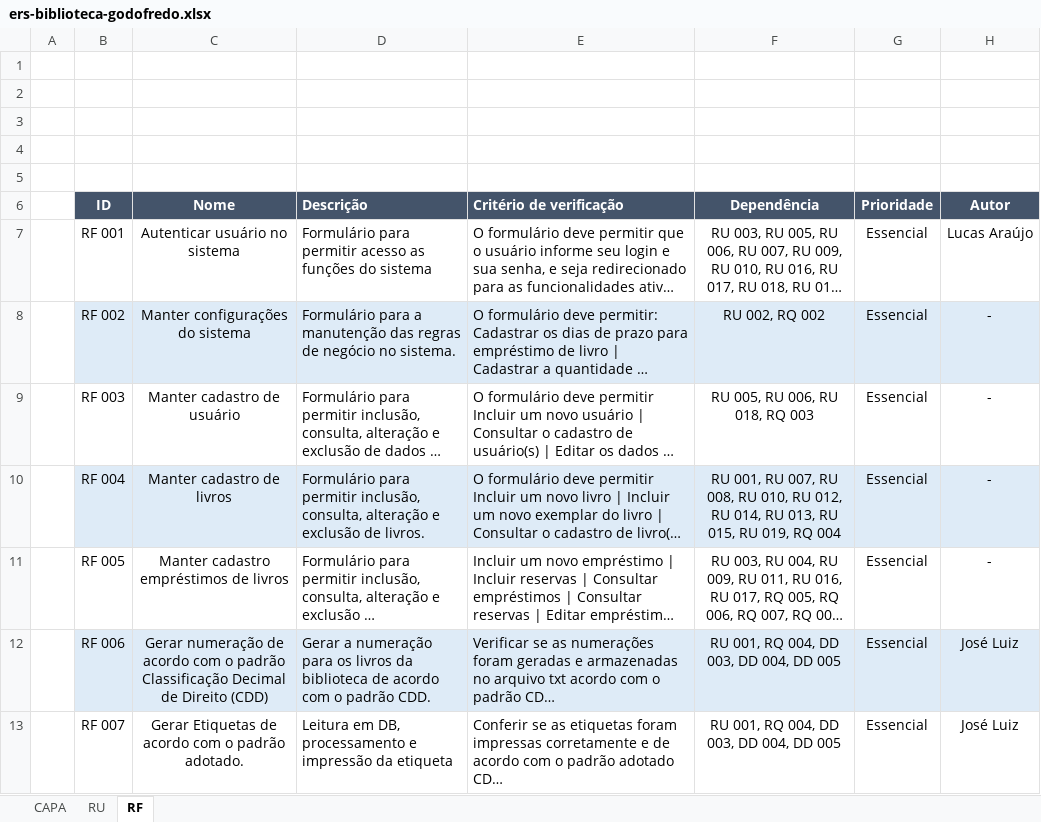
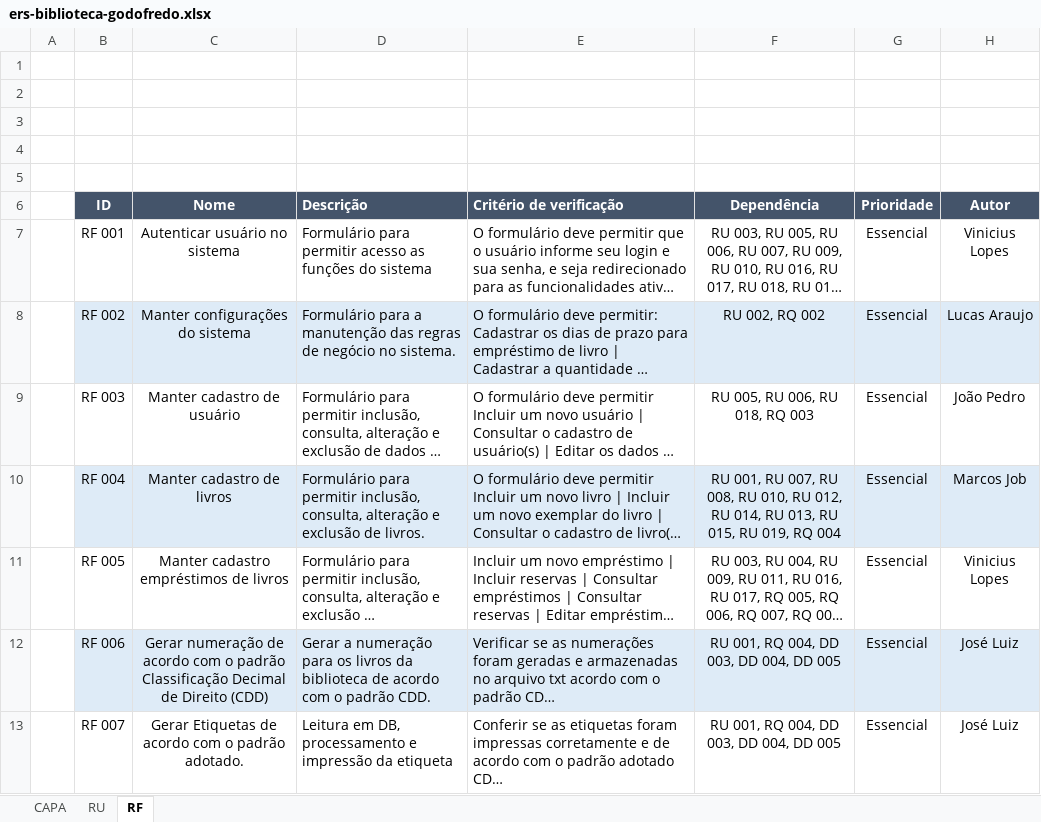
Before and after one commit to Viniciusalopes/pi-scbea, an Excel workbook: doc/ers-biblioteca-godofredo.xlsx, sheet RF, drawn as a sheet; only a part is shown; long unchanged cells end in …; values as stored, in another font and other column widths than the file's, no borders; charts and pictures not drawn; the diff names each change by its address in the sheet, - before the commit and + after, or states it on an @@ line.

Commit message:
Correção dos nomes dos responsáveis nos RF

```diff
--- a/doc/ers-biblioteca-godofredo.xlsx (sheet RF)
+++ b/doc/ers-biblioteca-godofredo.xlsx (sheet RF)
-H7 (Autor): Lucas Araújo
+H7 (Autor): Vinicius Lopes
-H8 (Autor): -
+H8 (Autor): Lucas Araujo
-H9 (Autor): -
+H9 (Autor): João Pedro
-H10 (Autor): -
+H10 (Autor): Marcos Job
-H11 (Autor): -
+H11 (Autor): Vinicius Lopes
```
Also changed, not shown: sheet CAPA, charts or pictures.
